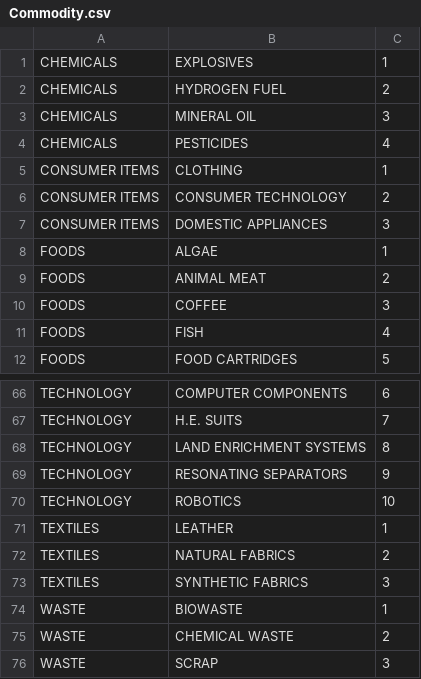
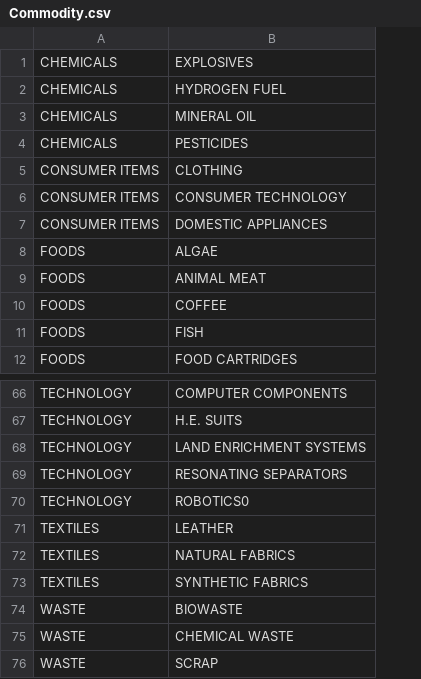
Before and after one commit to jrosocha/jarvisCli, a CSV file: data/Commodity.csv, drawn as a sheet; only a part is shown, gaps mark what is left out; the diff names each change by its address in the sheet, - before the commit and + after, or states it on an @@ line.

```diff
--- a/data/Commodity.csv
+++ b/data/Commodity.csv
-column C, rows 1-12: 1 | 2 | 3 | 4 | 1 | 2 | 3 | 1 | 2 | 3 | 4 | 5; rows 66-76: 6 | 7 | 8 | 9 | 10 | 1 | 2 | 3 | 1 | 2 | 3
-B70: ROBOTICS
+B70: ROBOTICS0
```
Also changed, not shown: 6 other files.
